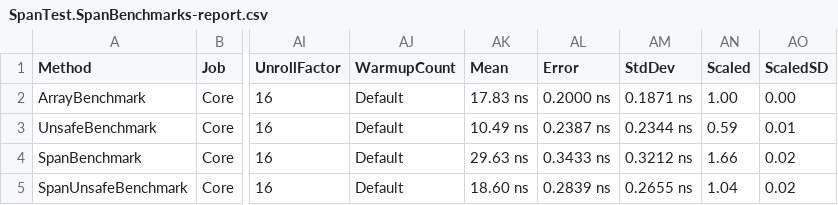
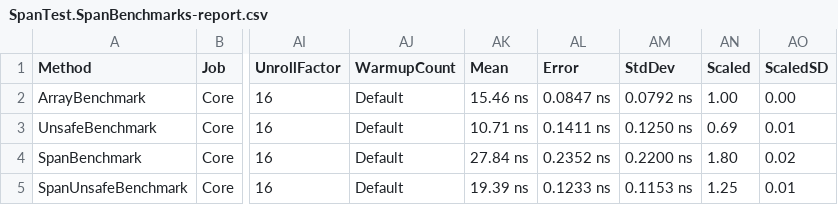
Before and after one commit to alexandrnikitin/SpanBenchmark, a CSV file: SpanTest/BenchmarkDotNet.Artifacts/results/SpanTest.SpanBenchmarks-report.csv, drawn as a sheet; only a part is shown, gaps mark what is left out; the diff names each change by its address in the sheet, - before the commit and + after, or states it on an @@ line.

Commit message:
Update benchmarks results

```diff
--- a/SpanTest/BenchmarkDotNet.Artifacts/results/SpanTest.SpanBenchmarks-report.csv
+++ b/SpanTest/BenchmarkDotNet.Artifacts/results/SpanTest.SpanBenchmarks-report.csv
-AK2 (Mean): 17.83 ns
+AK2 (Mean): 15.46 ns
-AL2 (Error): 0.2000 ns
+AL2 (Error): 0.0847 ns
-AM2 (StdDev): 0.1871 ns
+AM2 (StdDev): 0.0792 ns
-AK3 (Mean): 10.49 ns
+AK3 (Mean): 10.71 ns
-AL3 (Error): 0.2387 ns
+AL3 (Error): 0.1411 ns
-AM3 (StdDev): 0.2344 ns
+AM3 (StdDev): 0.1250 ns
-AN3 (Scaled): 0.59
+AN3 (Scaled): 0.69
-AK4 (Mean): 29.63 ns
+AK4 (Mean): 27.84 ns
-AL4 (Error): 0.3433 ns
+AL4 (Error): 0.2352 ns
-AM4 (StdDev): 0.3212 ns
+AM4 (StdDev): 0.2200 ns
-AN4 (Scaled): 1.66
+AN4 (Scaled): 1.80
-AK5 (Mean): 18.60 ns
+AK5 (Mean): 19.39 ns
-AL5 (Error): 0.2839 ns
+AL5 (Error): 0.1233 ns
-AM5 (StdDev): 0.2655 ns
+AM5 (StdDev): 0.1153 ns
-AN5 (Scaled): 1.04
+AN5 (Scaled): 1.25
-AO5 (ScaledSD): 0.02
+AO5 (ScaledSD): 0.01
```
Also changed, not shown: 11 other files.
